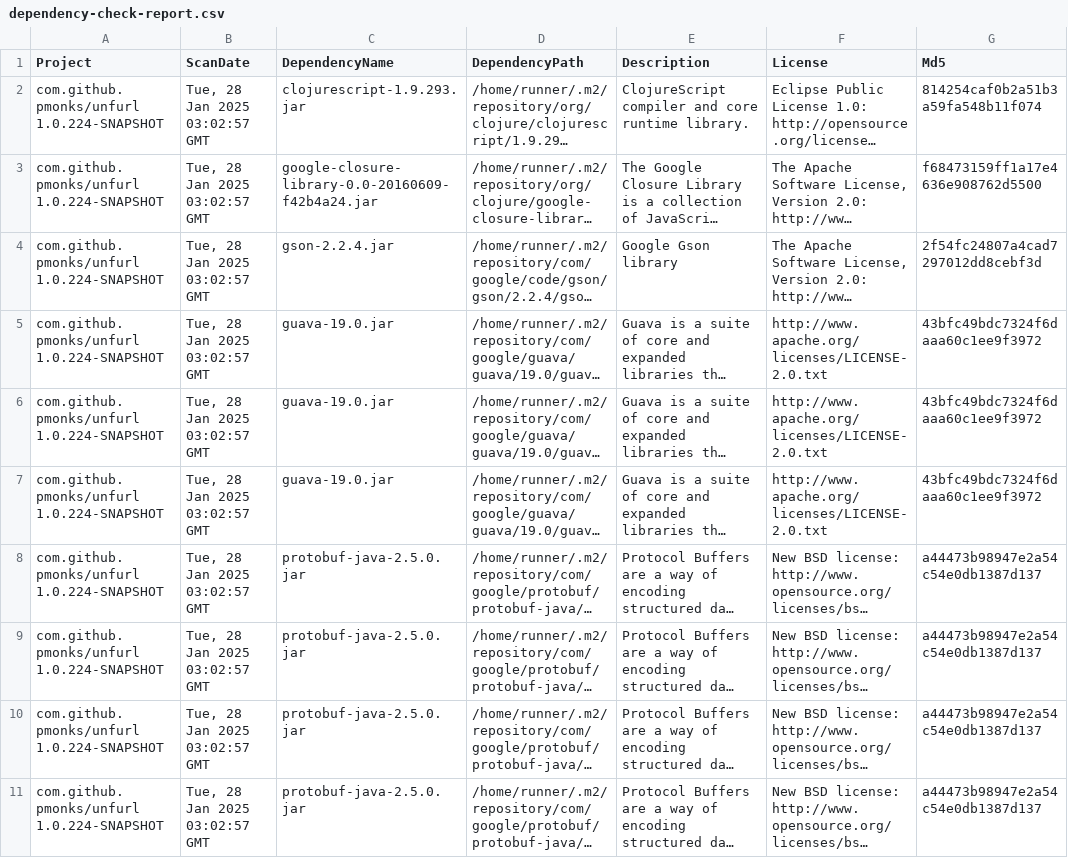
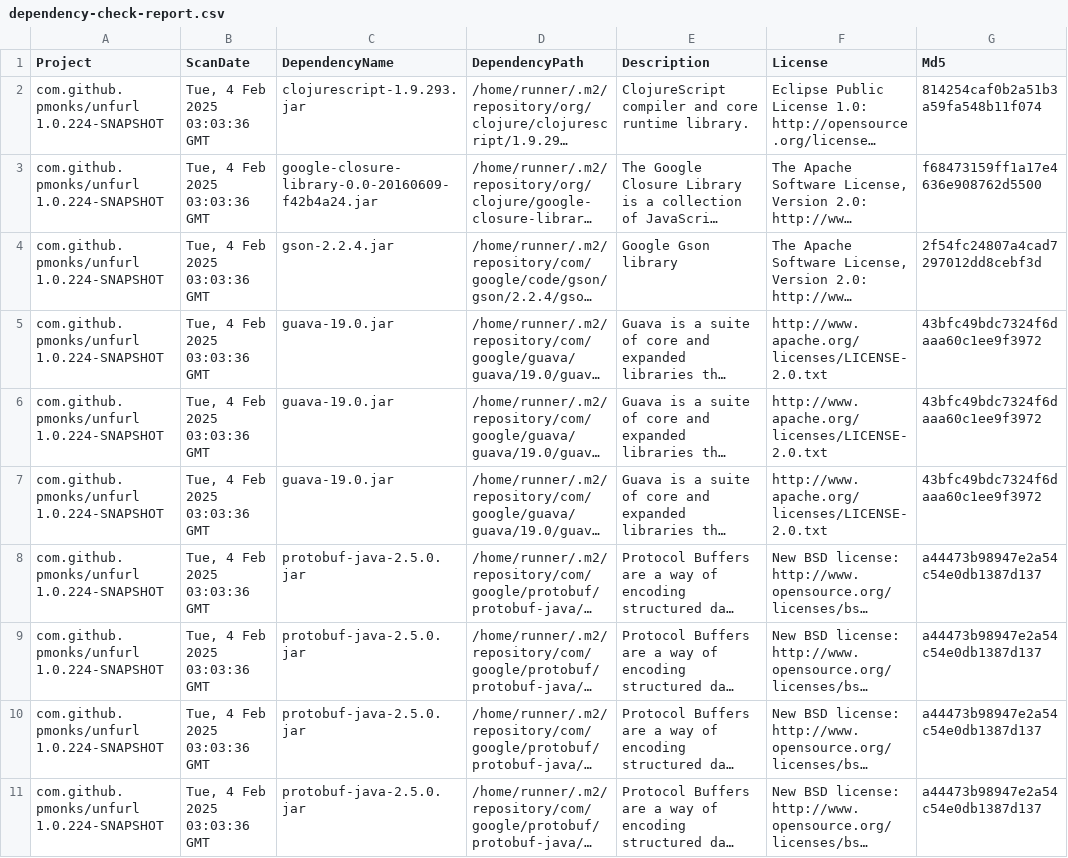
Before and after one commit to pmonks/unfurl, a CSV file: nvd/dependency-check-report.csv, drawn as a sheet; only a part is shown; long unchanged cells end in …; the diff names each change by its address in the sheet, - before the commit and + after, or states it on an @@ line.

```diff
--- a/nvd/dependency-check-report.csv
+++ b/nvd/dependency-check-report.csv
-B2:B11 (ScanDate): Tue, 28 Jan 2025 03:02:57 GMT
+B2:B11 (ScanDate): Tue, 4 Feb 2025 03:03:36 GMT
```
Also changed, not shown: 8 other files.
